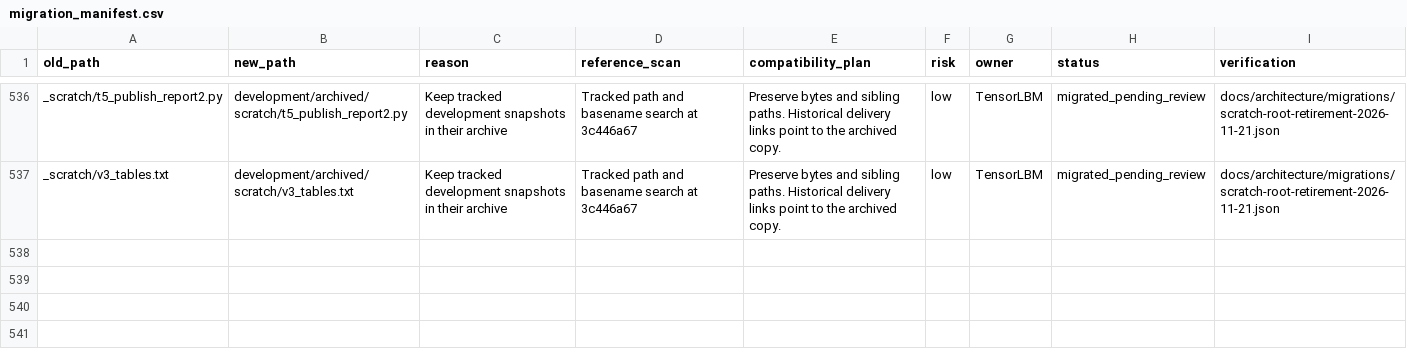
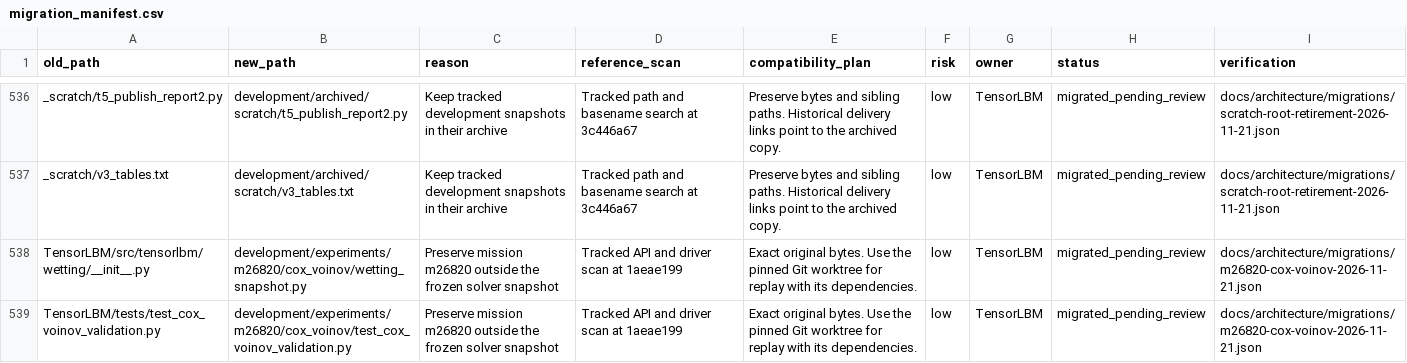
Before and after one commit to cxs503/TensorLBM, a CSV file: docs/architecture/migration_manifest.csv, drawn as a sheet; only a part is shown, gaps mark what is left out; the diff names each change by its address in the sheet, - before the commit and + after, or states it on an @@ line.

Commit message:
Preserve m26820 research and restore the frozen source tree

```diff
--- a/docs/architecture/migration_manifest.csv
+++ b/docs/architecture/migration_manifest.csv
+row 538: TensorLBM/src/tensorlbm/wetting/__init__.py | development/experiments/m26820/cox_voinov/wetting_snapshot.py | Preserve mission m26820 outside the frozen solver snapshot | Tracked API and driver scan at 1aeae199 | Exact original bytes. Use the pinned Git worktree for replay with its dependencies. | low | TensorLBM | migrated_pending_review | docs/architecture/migrations/m26820-cox-voinov-2026-11-21.json
+row 539: TensorLBM/tests/test_cox_voinov_validation.py | development/experiments/m26820/cox_voinov/test_cox_voinov_validation.py | Preserve mission m26820 outside the frozen solver snapshot | Tracked API and driver scan at 1aeae199 | Exact original bytes. Use the pinned Git worktree for replay with its dependencies. | low | TensorLBM | migrated_pending_review | docs/architecture/migrations/m26820-cox-voinov-2026-11-21.json
```
Also changed, not shown: 6 other files.
